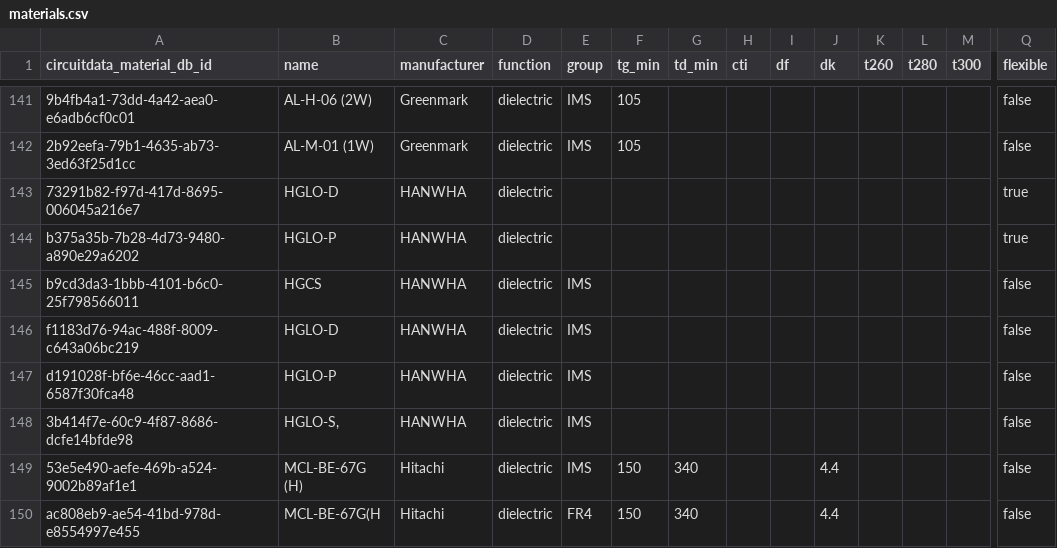
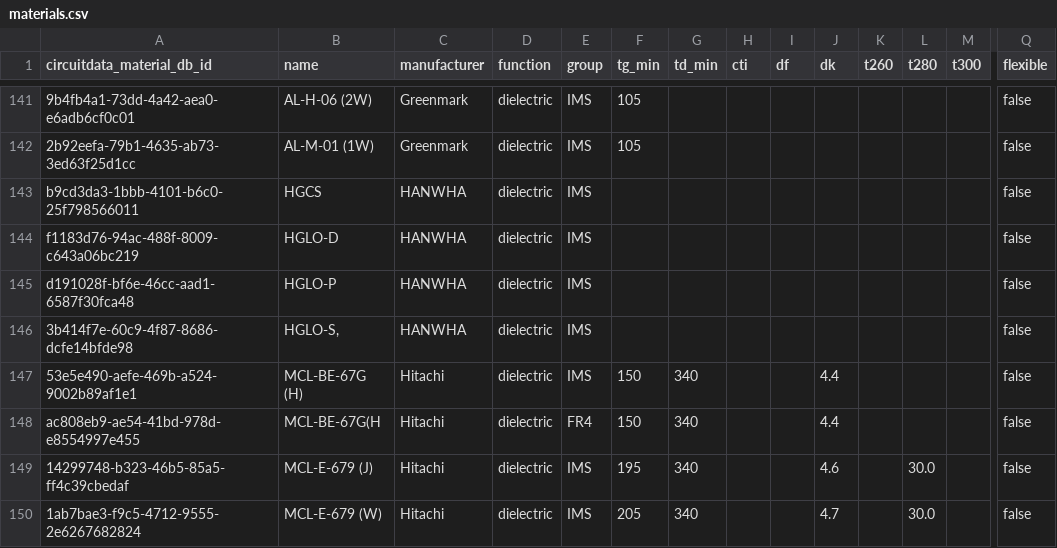
Before and after one commit to CircuitData/circuitdatamaterials, a CSV file: lib/data/materials.csv, drawn as a sheet; only a part is shown, gaps mark what is left out; the shorter side is filled out with more unchanged rows; rows hold the shown columns only; the diff names each change by its address in the sheet, - before the commit and + after, or states it on an @@ line.

Commit message:
Remove duplicate materials

```diff
--- a/lib/data/materials.csv
+++ b/lib/data/materials.csv
-row 143: 73291b82-f97d-417d-8695-006045a216e7 | HGLO-D | HANWHA | dielectric |  |  |  |  |  |  |  |  |  | true
-row 144: b375a35b-7b28-4d73-9480-a890e29a6202 | HGLO-P | HANWHA | dielectric |  |  |  |  |  |  |  |  |  | true
```
